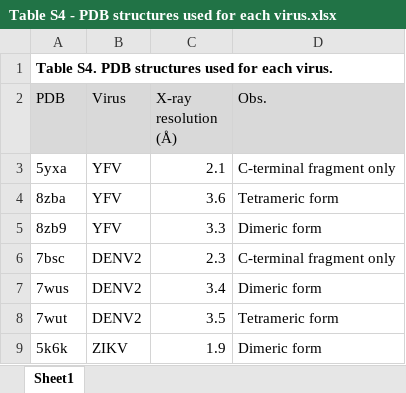
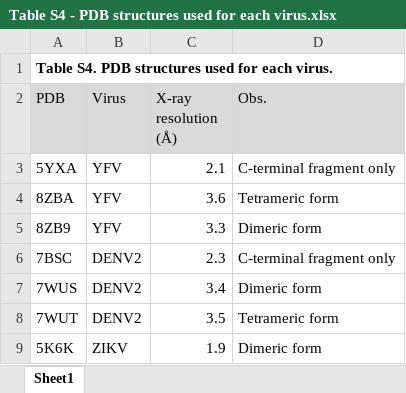
Before and after one commit to jrom99/paper_DESIGN, an Excel workbook: Table S4 - PDB structures used for each virus.xlsx, sheet Sheet1, drawn as a sheet; values as stored, in another font and other column widths than the file's, no borders; the diff names each change by its address in the sheet, - before the commit and + after, or states it on an @@ line.

Commit message:
Use uppercase for PDB IDs

```diff
--- a/Table S4 - PDB structures used for each virus.xlsx (sheet Sheet1)
+++ b/Table S4 - PDB structures used for each virus.xlsx (sheet Sheet1)
-A3 (PDB): 5yxa
+A3 (PDB): 5YXA
-A4 (PDB): 8zba
+A4 (PDB): 8ZBA
-A5 (PDB): 8zb9
+A5 (PDB): 8ZB9
-A6 (PDB): 7bsc
+A6 (PDB): 7BSC
-A7 (PDB): 7wus
+A7 (PDB): 7WUS
-A8 (PDB): 7wut
+A8 (PDB): 7WUT
-A9 (PDB): 5k6k
+A9 (PDB): 5K6K
```
